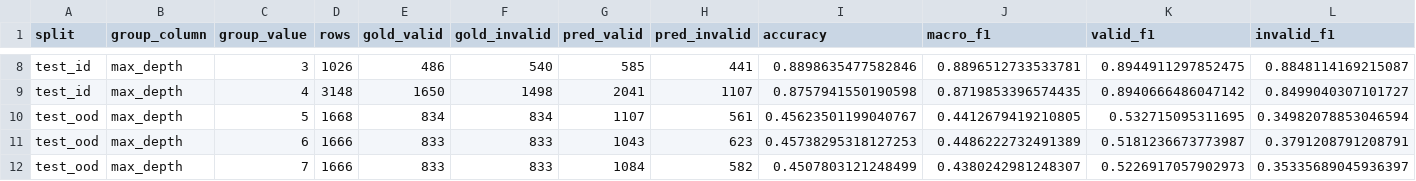
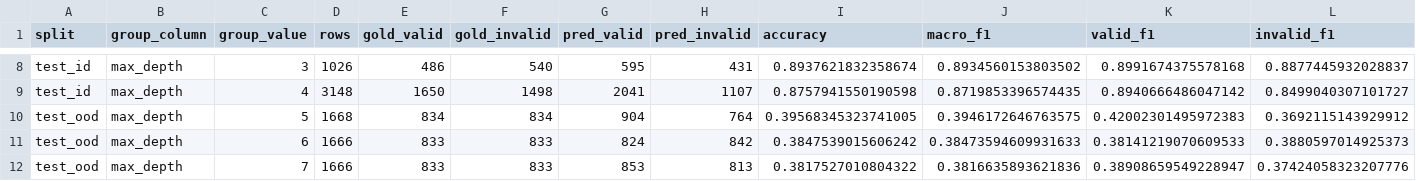
Before and after one commit to anthonyysaab/lab4-dyck-transformer, a CSV file: outputs/tables/eval_by_depth.csv, drawn as a sheet; only a part is shown, gaps mark what is left out; the diff covers the shown part only; the diff names each change by its address in the sheet, - before the commit and + after, or states it on an @@ line.

```diff
--- a/outputs/tables/eval_by_depth.csv
+++ b/outputs/tables/eval_by_depth.csv
-G8 (pred_valid): 585
+G8 (pred_valid): 595
-H8 (pred_invalid): 441
+H8 (pred_invalid): 431
-I8 (accuracy): 0.8898635477582846
+I8 (accuracy): 0.8937621832358674
-J8 (macro_f1): 0.8896512733533781
+J8 (macro_f1): 0.8934560153803502
-K8 (valid_f1): 0.8944911297852475
+K8 (valid_f1): 0.8991674375578168
-L8 (invalid_f1): 0.8848114169215087
+L8 (invalid_f1): 0.8877445932028837
-G10 (pred_valid): 1107
+G10 (pred_valid): 904
-H10 (pred_invalid): 561
+H10 (pred_invalid): 764
-I10 (accuracy): 0.45623501199040767
+I10 (accuracy): 0.39568345323741005
-J10 (macro_f1): 0.4412679419210805
+J10 (macro_f1): 0.3946172646763575
-K10 (valid_f1): 0.532715095311695
+K10 (valid_f1): 0.42002301495972383
-L10 (invalid_f1): 0.34982078853046594
+L10 (invalid_f1): 0.3692115143929912
-G11 (pred_valid): 1043
+G11 (pred_valid): 824
-H11 (pred_invalid): 623
+H11 (pred_invalid): 842
-I11 (accuracy): 0.45738295318127253
+I11 (accuracy): 0.3847539015606242
-J11 (macro_f1): 0.4486222732491389
+J11 (macro_f1): 0.38473594609931633
-K11 (valid_f1): 0.5181236673773987
+K11 (valid_f1): 0.38141219070609533
-L11 (invalid_f1): 0.3791208791208791
+L11 (invalid_f1): 0.3880597014925373
-G12 (pred_valid): 1084
+G12 (pred_valid): 853
-H12 (pred_invalid): 582
+H12 (pred_invalid): 813
-I12 (accuracy): 0.4507803121248499
+I12 (accuracy): 0.3817527010804322
-J12 (macro_f1): 0.4380242981248307
+J12 (macro_f1): 0.3816635893621836
-K12 (valid_f1): 0.5226917057902973
+K12 (valid_f1): 0.38908659549228947
-L12 (invalid_f1): 0.35335689045936397
+L12 (invalid_f1): 0.37424058323207776
```
Also changed, not shown: 29 edited cells elsewhere in this file, outputs/attention/attention_head_summary_test_id.csv, outputs/tables/detection_predictions_test_id.csv, 43 other files.
